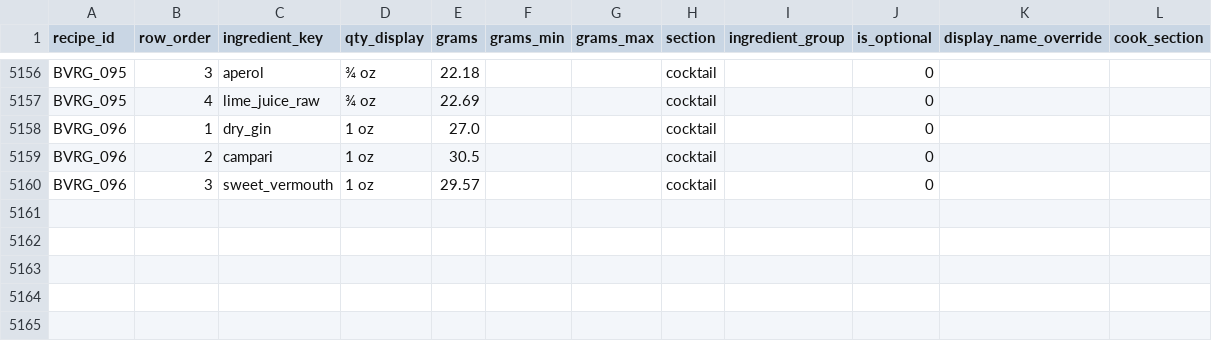
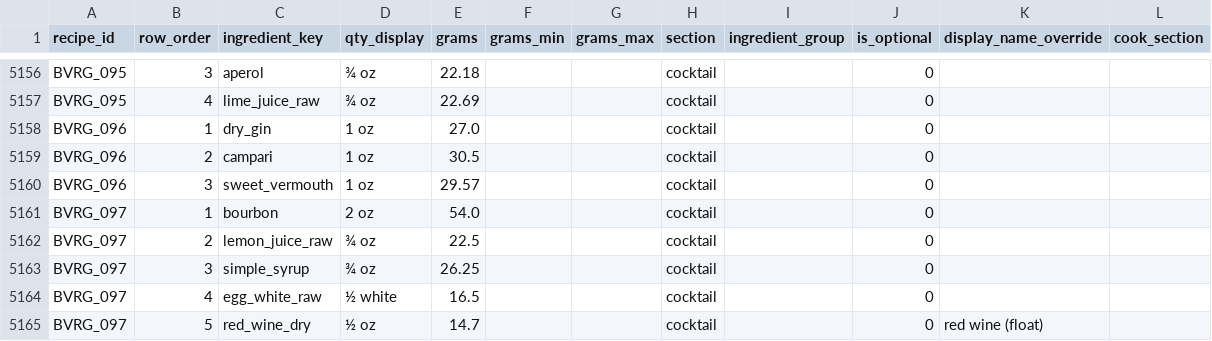
Before and after one commit to tlgeorgemailcom/daily-plate, a CSV file: recipes_v3/data/recipe_ingredients.csv, drawn as a sheet; only a part is shown, gaps mark what is left out.

```diff
--- a/recipes_v3/data/recipe_ingredients.csv
+++ b/recipes_v3/data/recipe_ingredients.csv
@@ -5160 +5160,6 @@ BVRG_096,2,campari,1 oz,30.5,,,cocktail,,0,,
 BVRG_096,3,sweet_vermouth,1 oz,29.57,,,cocktail,,0,,
+BVRG_097,1,bourbon,2 oz,54.0,,,cocktail,,0,,
+BVRG_097,2,lemon_juice_raw,¾ oz,22.5,,,cocktail,,0,,
+BVRG_097,3,simple_syrup,¾ oz,26.25,,,cocktail,,0,,
+BVRG_097,4,egg_white_raw,½ white,16.5,,,cocktail,,0,,
+BVRG_097,5,red_wine_dry,½ oz,14.7,,,cocktail,,0,red wine (float),
```
Also changed, not shown: recipes_v3/data/recipe_instructions.csv, recipes_v3/data/recipe_sections.csv, 4 other files.
